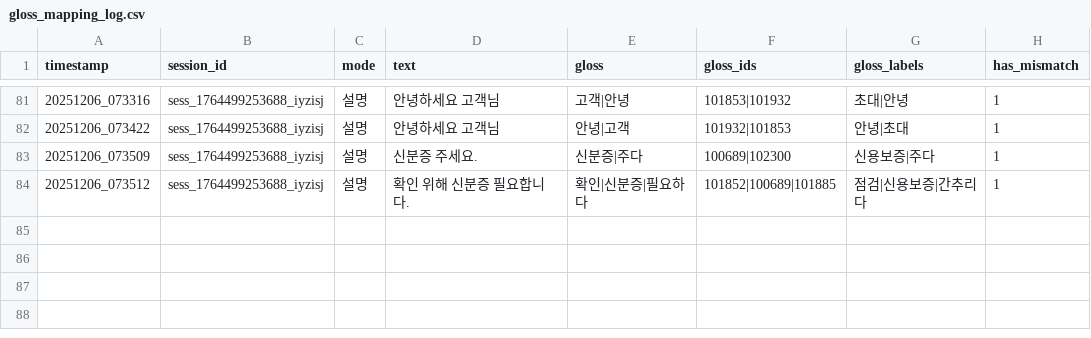
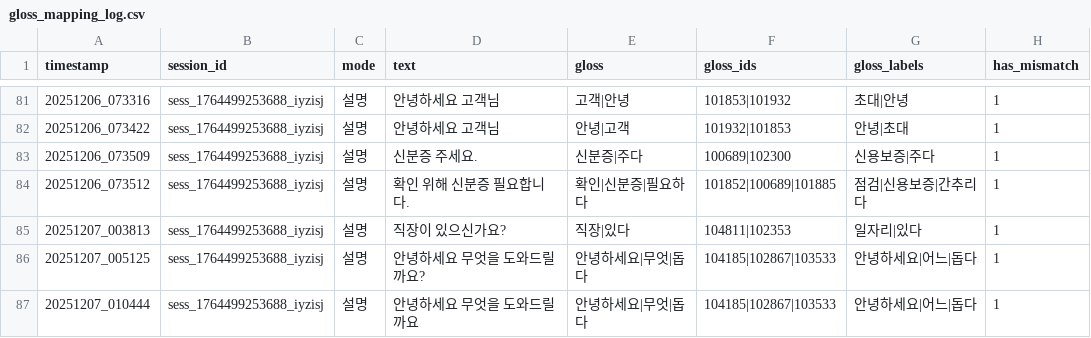
Before and after one commit to CSID-DGU/2025-2-DSCD-KKHH-04, a CSV file: backend/pipelines/gloss_tools/gloss_mapping_log.csv, drawn as a sheet; only a part is shown, gaps mark what is left out.

```diff
--- a/backend/pipelines/gloss_tools/gloss_mapping_log.csv
+++ b/backend/pipelines/gloss_tools/gloss_mapping_log.csv
@@ -84 +84,4 @@ timestamp,session_id,mode,text,gloss,gloss_ids,gloss_labels,has_mismatch
 20251206_073512,sess_1764499253688_iyzisj,설명,확인 위해 신분증 필요합니다.,확인|신분증|필요하다,101852|100689|101885,점검|신용보증|간추리다,1
+20251207_003813,sess_1764499253688_iyzisj,설명,직장이 있으신가요?,직장|있다,104811|102353,일자리|있다,1
+20251207_005125,sess_1764499253688_iyzisj,설명,안녕하세요 무엇을 도와드릴까요?,안녕하세요|무엇|돕다,104185|102867|103533,안녕하세요|어느|돕다,1
+20251207_010444,sess_1764499253688_iyzisj,설명,안녕하세요 무엇을 도와드릴까요,안녕하세요|무엇|돕다,104185|102867|103533,안녕하세요|어느|돕다,1
```
Also changed, not shown: 2 other files.
